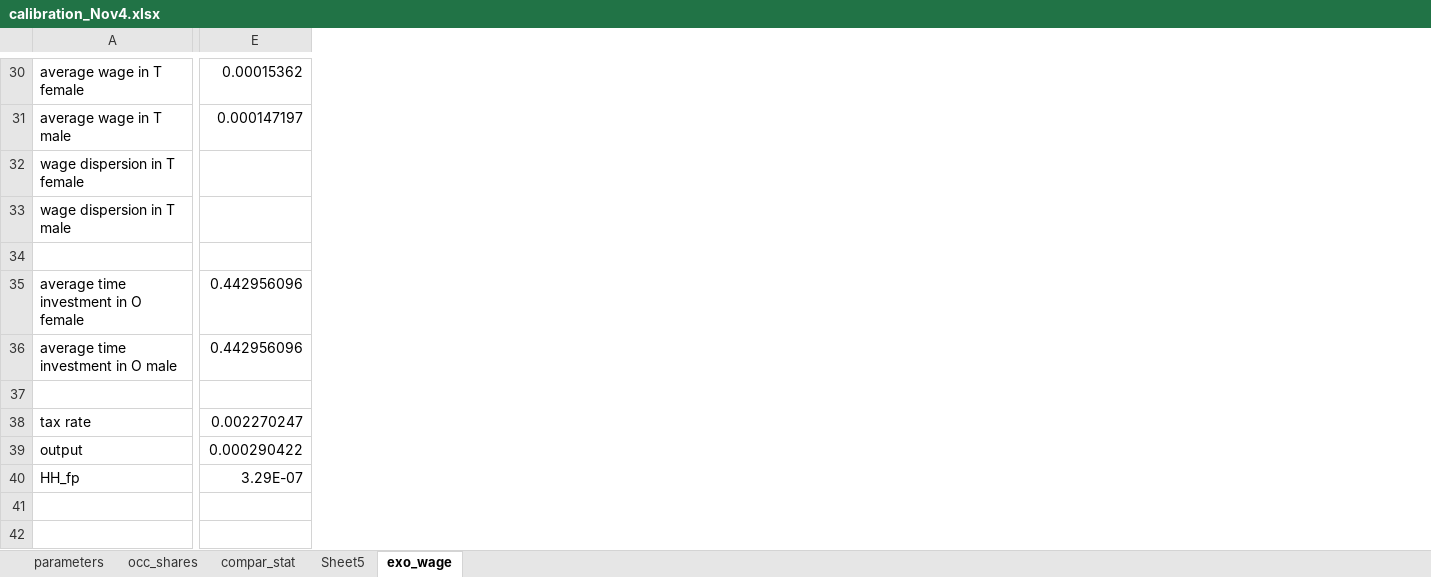
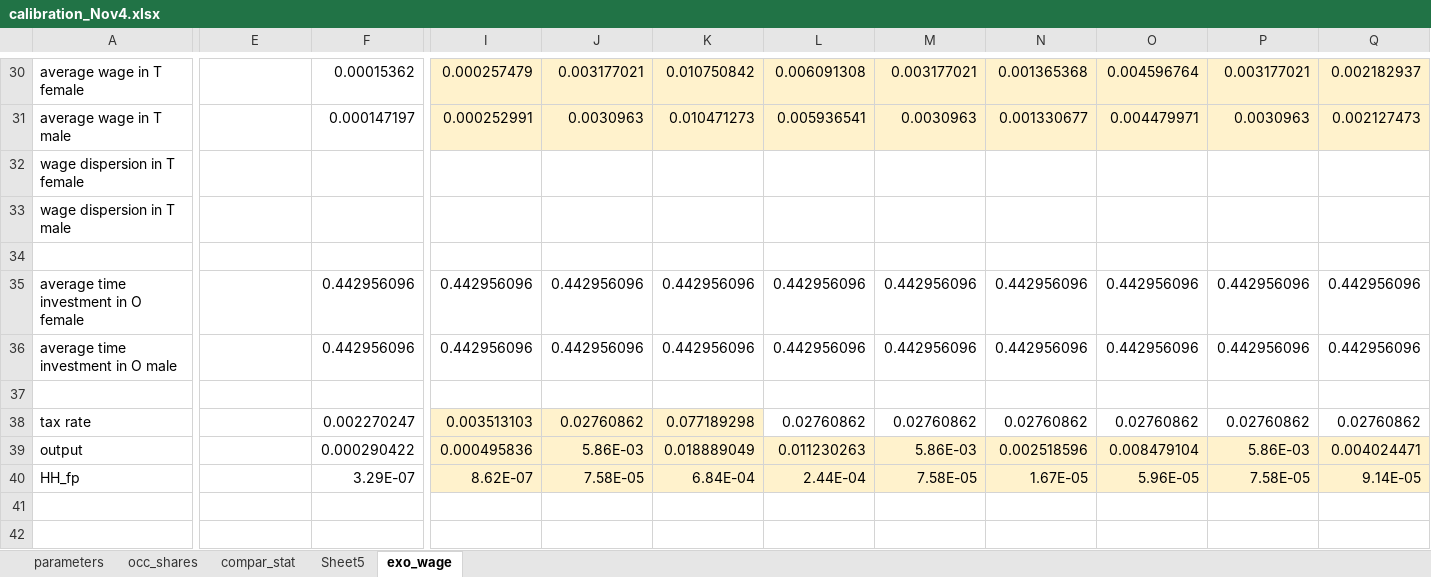
Before and after one commit to sup4mile/teachers, an Excel workbook: julia/Parameterizations/calibration_Nov4.xlsx, sheet exo_wage, drawn as a sheet; only a part is shown, gaps mark what is left out; values as stored, in another font and other column widths than the file's, no borders; the diff covers the shown part only; the diff names each change by its address in the sheet, - before the commit and + after, or states it on an @@ line.

```diff
--- a/julia/Parameterizations/calibration_Nov4.xlsx (sheet exo_wage)
+++ b/julia/Parameterizations/calibration_Nov4.xlsx (sheet exo_wage)
+column F, rows 30-40: 0.00015362 | 0.000147197 |  |  |  | 0.442956096 | 0.442956096 |  | 0.002270247 | 0.000290422 | 3.29E-07
+column I, rows 30-40: 0.000257479 | 0.000252991 |  |  |  | 0.442956096 | 0.442956096 |  | 0.003513103 | 0.000495836 | 8.62E-07
+column J, rows 30-40: 0.003177021 | 0.0030963 |  |  |  | 0.442956096 | 0.442956096 |  | 0.02760862 | 5.86E-03 | 7.58E-05
+column K, rows 30-40: 0.010750842 | 0.010471273 |  |  |  | 0.442956096 | 0.442956096 |  | 0.077189298 | 0.018889049 | 6.84E-04
+column L, rows 30-40: 0.006091308 | 0.005936541 |  |  |  | 0.442956096 | 0.442956096 |  | 0.02760862 | 0.011230263 | 2.44E-04
+column M, rows 30-40: 0.003177021 | 0.0030963 |  |  |  | 0.442956096 | 0.442956096 |  | 0.02760862 | 5.86E-03 | 7.58E-05
+column N, rows 30-40: 0.001365368 | 0.001330677 |  |  |  | 0.442956096 | 0.442956096 |  | 0.02760862 | 0.002518596 | 1.67E-05
+column O, rows 30-40: 0.004596764 | 0.004479971 |  |  |  | 0.442956096 | 0.442956096 |  | 0.02760862 | 0.008479104 | 5.96E-05
+column P, rows 30-40: 0.003177021 | 0.0030963 |  |  |  | 0.442956096 | 0.442956096 |  | 0.02760862 | 5.86E-03 | 7.58E-05
+column Q, rows 30-40: 0.002182937 | 0.002127473 |  |  |  | 0.442956096 | 0.442956096 |  | 0.02760862 | 0.004024471 | 9.14E-05
-E30: 0.00015362
+E30: (empty)
-E31: 0.000147197
+E31: (empty)
-E35:E36: 0.442956096
+E35:E36: (empty)
-E38: 0.002270247
+E38: (empty)
-E39: 0.000290422
+E39: (empty)
-E40: 3.29E-07
+E40: (empty)
```
Also changed, not shown: 3 added columns, 10 edited cells and cell formats elsewhere in this sheet, 3 other files.
